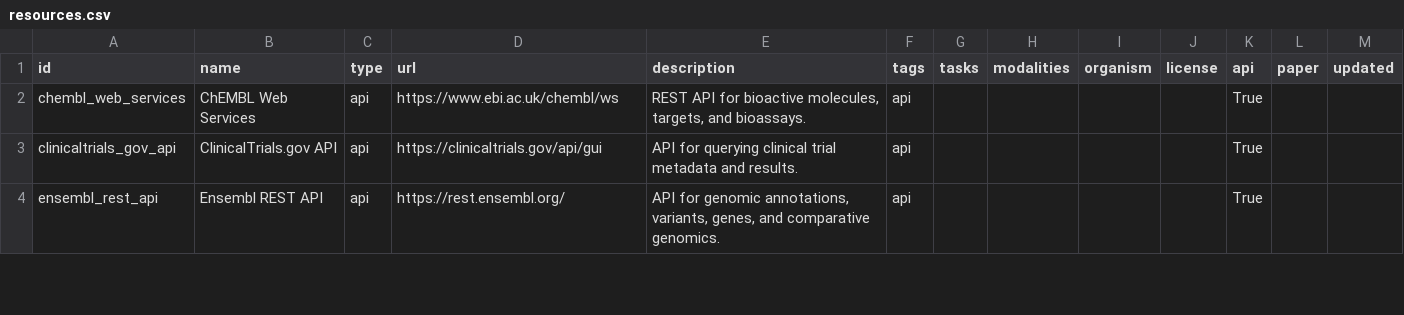
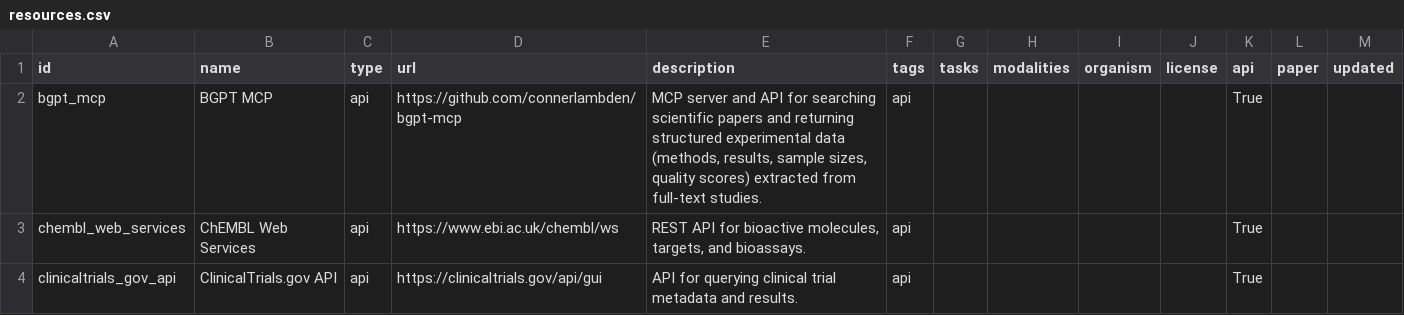
Before and after one commit to inoue0426/awesome-computational-biology, a CSV file: data/resources.csv, drawn as a sheet; only a part is shown; the shorter side is filled out with more unchanged rows; the diff names each change by its address in the sheet, - before the commit and + after, or states it on an @@ line.

```diff
--- a/data/resources.csv
+++ b/data/resources.csv
+row 2: bgpt_mcp | BGPT MCP | api | https://github.com/connerlambden/bgpt-mcp | MCP server and API for searching scientific papers and returning structured experimental data (methods, results, sample sizes, quality scores) extracted from full-text studies. | api |  |  |  |  | True
```
Also changed, not shown: 4 other files.
